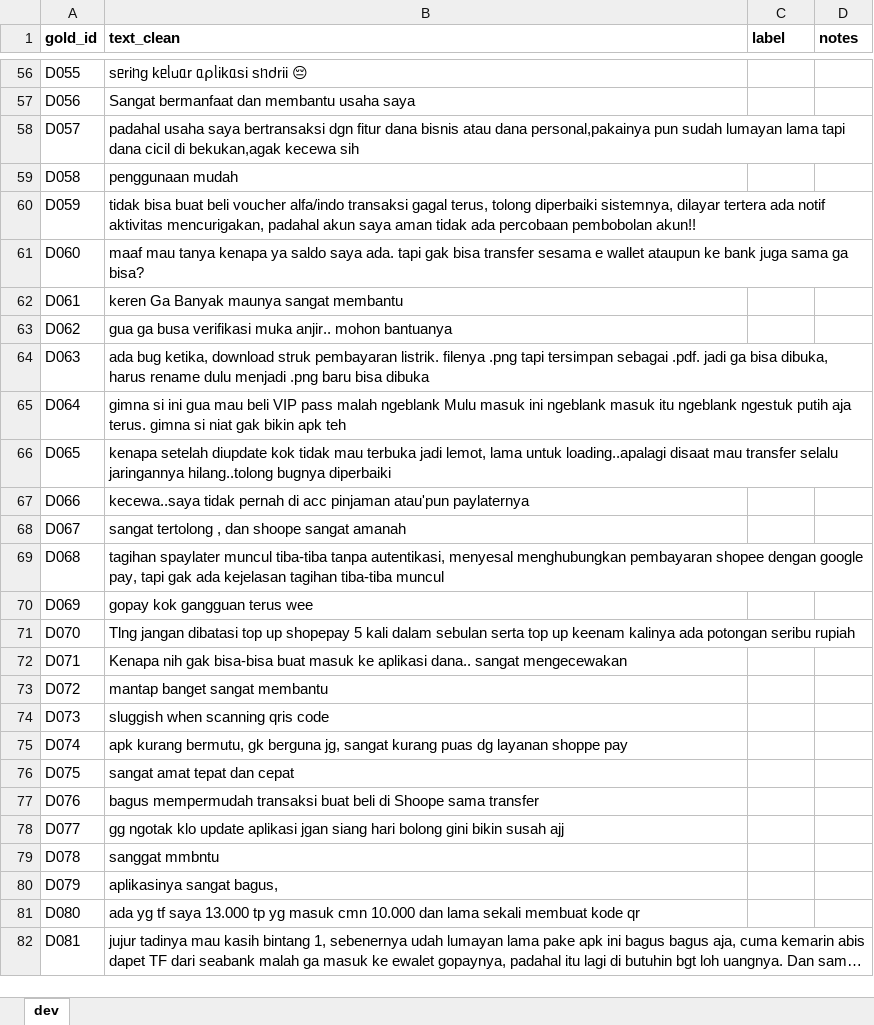
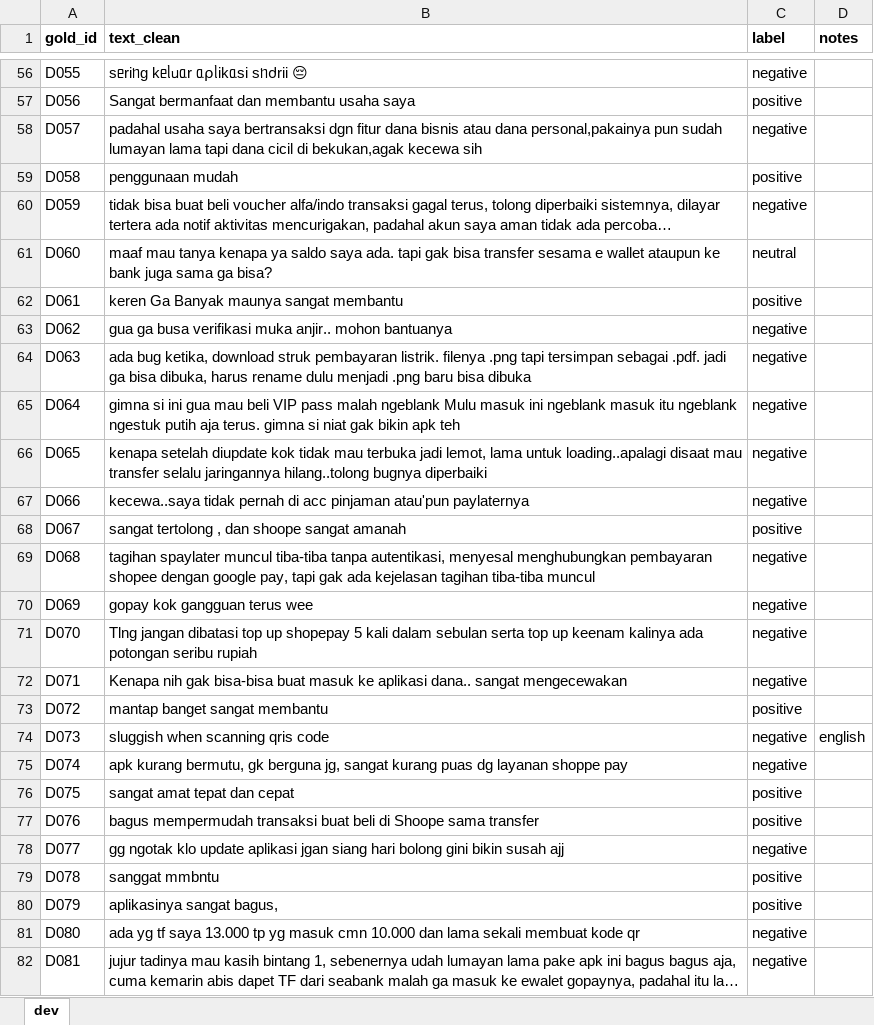
Before and after one commit to k08e24bryant/ewallet-review-analysis, an Excel workbook: data/dev/dev_to_label.xlsx, sheet dev, drawn as a sheet; only a part is shown, gaps mark what is left out; long unchanged cells end in …; values as stored, in another font and other column widths than the file's, no borders; the diff covers the shown part only; the diff names each change by its address in the sheet, - before the commit and + after, or states it on an @@ line.

Commit message:
data(dev): manual labels for 128 dev rows

```diff
--- a/data/dev/dev_to_label.xlsx (sheet dev)
+++ b/data/dev/dev_to_label.xlsx (sheet dev)
-C56 (label): (empty)
+C56 (label): negative
-C57 (label): (empty)
+C57 (label): positive
-C58 (label): (empty)
+C58 (label): negative
-C59 (label): (empty)
+C59 (label): positive
-C60 (label): (empty)
+C60 (label): negative
-C61 (label): (empty)
+C61 (label): neutral
-C62 (label): (empty)
+C62 (label): positive
-C63:C67 (label): (empty)
+C63:C67 (label): negative
-C68 (label): (empty)
+C68 (label): positive
-C69:C72 (label): (empty)
+C69:C72 (label): negative
-C73 (label): (empty)
+C73 (label): positive
-C74:C75 (label): (empty)
+C74:C75 (label): negative
-D74 (notes): (empty)
+D74 (notes): english
-C76:C77 (label): (empty)
+C76:C77 (label): positive
-C78 (label): (empty)
+C78 (label): negative
-C79:C80 (label): (empty)
+C79:C80 (label): positive
-C81:C82 (label): (empty)
+C81:C82 (label): negative
```
Also changed, not shown: 101 edited cells elsewhere in this sheet, 4 other files.
